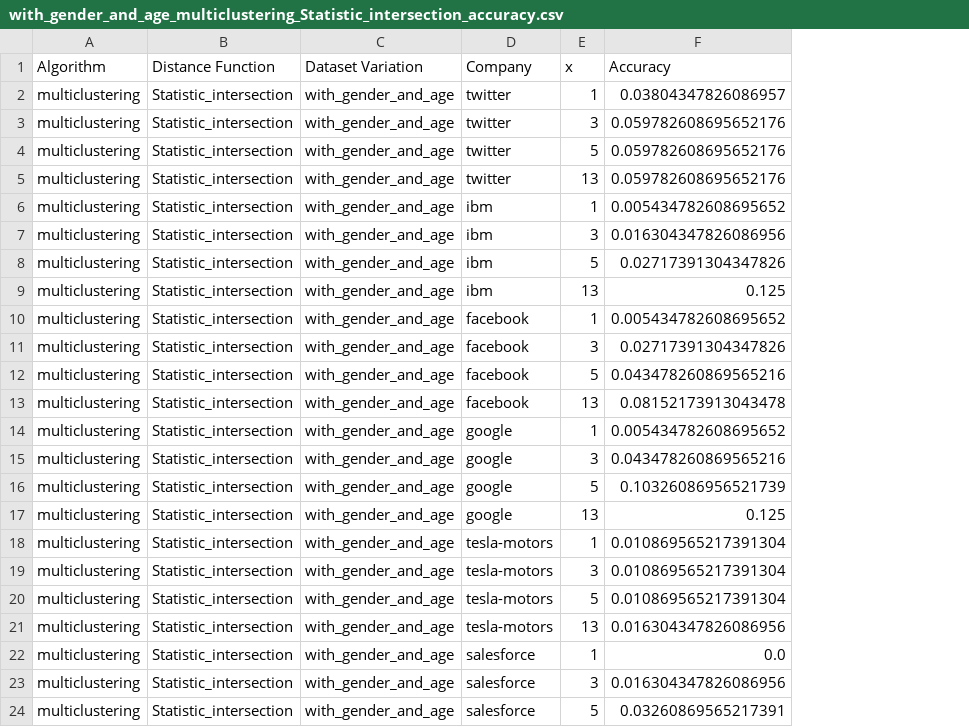
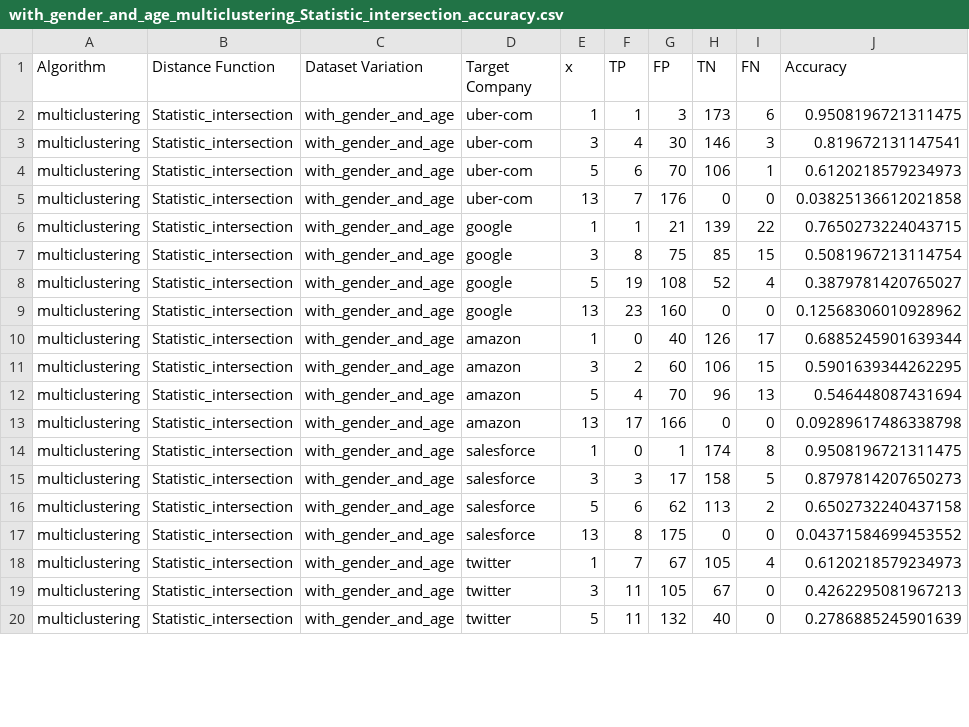
Before and after one commit to YasminAdler/TalentAI-research-new, a CSV file: final_measurements/with_gender_and_age_multiclustering_Statistic_intersection_accuracy.csv, drawn as a sheet; only a part is shown; removed rows and columns are numbered as before the commit, all else as after; the diff covers the shown part only; the diff names each change by its address in the sheet, - before the commit and + after, or states it on an @@ line.

```diff
--- a/final_measurements/with_gender_and_age_multiclustering_Statistic_intersection_accuracy.csv
+++ b/final_measurements/with_gender_and_age_multiclustering_Statistic_intersection_accuracy.csv
+column F (TP), rows 2-20: 1 | 4 | 6 | 7 | 1 | 8 | 19 | 23 | 0 | 2 | 4 | 17 | 0 | 3 | 6 | 8 | 7 | 11 | 11
+column G (FP), rows 2-20: 3 | 30 | 70 | 176 | 21 | 75 | 108 | 160 | 40 | 60 | 70 | 166 | 1 | 17 | 62 | 175 | 67 | 105 | 132
+column H (TN), rows 2-20: 173 | 146 | 106 | 0 | 139 | 85 | 52 | 0 | 126 | 106 | 96 | 0 | 174 | 158 | 113 | 0 | 105 | 67 | 40
+column I (FN), rows 2-20: 6 | 3 | 1 | 0 | 22 | 15 | 4 | 0 | 17 | 15 | 13 | 0 | 8 | 5 | 2 | 0 | 4 | 0 | 0
-D1: Company
+D1: Target Company
-row 2: multiclustering | Statistic_intersection | with_gender_and_age | twitter | 1 | 0.03804347826086957
-row 3: multiclustering | Statistic_intersection | with_gender_and_age | twitter | 3 | 0.059782608695652176
-row 4: multiclustering | Statistic_intersection | with_gender_and_age | twitter | 5 | 0.059782608695652176
-row 5: multiclustering | Statistic_intersection | with_gender_and_age | twitter | 13 | 0.059782608695652176
-D2:D5 (Target Company): ibm
+D2:D5 (Target Company): uber-com
-J2 (Accuracy): 0.005434782608695652
+J2 (Accuracy): 0.9508196721311475
-J3 (Accuracy): 0.016304347826086956
+J3 (Accuracy): 0.819672131147541
-J4 (Accuracy): 0.02717391304347826
+J4 (Accuracy): 0.6120218579234973
-J5 (Accuracy): 0.125
+J5 (Accuracy): 0.03825136612021858
-D6:D9 (Target Company): facebook
+D6:D9 (Target Company): google
-J6 (Accuracy): 0.005434782608695652
+J6 (Accuracy): 0.7650273224043715
-J7 (Accuracy): 0.02717391304347826
+J7 (Accuracy): 0.5081967213114754
-J8 (Accuracy): 0.043478260869565216
+J8 (Accuracy): 0.3879781420765027
-J9 (Accuracy): 0.08152173913043478
+J9 (Accuracy): 0.12568306010928962
-D10:D13 (Target Company): google
+D10:D13 (Target Company): amazon
-J10 (Accuracy): 0.005434782608695652
+J10 (Accuracy): 0.6885245901639344
-J11 (Accuracy): 0.043478260869565216
+J11 (Accuracy): 0.5901639344262295
-J12 (Accuracy): 0.10326086956521739
+J12 (Accuracy): 0.546448087431694
-J13 (Accuracy): 0.125
+J13 (Accuracy): 0.09289617486338798
-D14:D17 (Target Company): tesla-motors
+D14:D17 (Target Company): salesforce
-J14 (Accuracy): 0.010869565217391304
+J14 (Accuracy): 0.9508196721311475
-J15 (Accuracy): 0.010869565217391304
+J15 (Accuracy): 0.8797814207650273
-J16 (Accuracy): 0.010869565217391304
+J16 (Accuracy): 0.6502732240437158
-J17 (Accuracy): 0.016304347826086956
+J17 (Accuracy): 0.04371584699453552
-D18:D20 (Target Company): salesforce
+D18:D20 (Target Company): twitter
-J18 (Accuracy): 0.0
+J18 (Accuracy): 0.6120218579234973
-J19 (Accuracy): 0.016304347826086956
+J19 (Accuracy): 0.4262295081967213
-J20 (Accuracy): 0.03260869565217391
+J20 (Accuracy): 0.2786885245901639
```
Also changed, not shown: 4 added rows and 50 edited cells elsewhere in this file, final_measurements/with_gender_and_age_multiclustering_Statistic_intersection_ndcg_results.csv, 14 other files.
